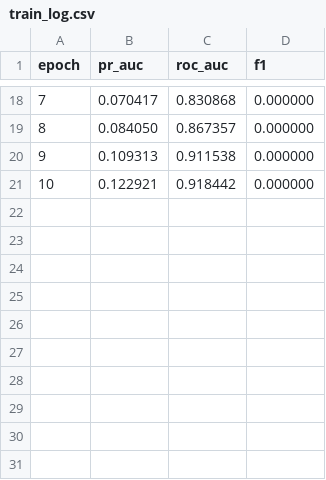
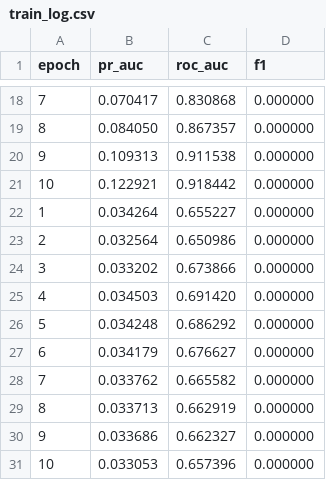
Before and after one commit to Shankar1371/AI-cloud-outage-predictor, a CSV file: data/processed/google2019/train_log.csv, drawn as a sheet; only a part is shown, gaps mark what is left out; the diff names each change by its address in the sheet, - before the commit and + after, or states it on an @@ line.

Commit message:
used some set of real data from google2019 so that it could help the data and model to understand what is really happening

```diff
--- a/data/processed/google2019/train_log.csv
+++ b/data/processed/google2019/train_log.csv
+row 22: 1 | 0.034264 | 0.655227 | 0.000000
+row 23: 2 | 0.032564 | 0.650986 | 0.000000
+row 24: 3 | 0.033202 | 0.673866 | 0.000000
+row 25: 4 | 0.034503 | 0.691420 | 0.000000
+row 26: 5 | 0.034248 | 0.686292 | 0.000000
+row 27: 6 | 0.034179 | 0.676627 | 0.000000
+row 28: 7 | 0.033762 | 0.665582 | 0.000000
+row 29: 8 | 0.033713 | 0.662919 | 0.000000
+row 30: 9 | 0.033686 | 0.662327 | 0.000000
+row 31: 10 | 0.033053 | 0.657396 | 0.000000
```
Also changed, not shown: 24 other files.
